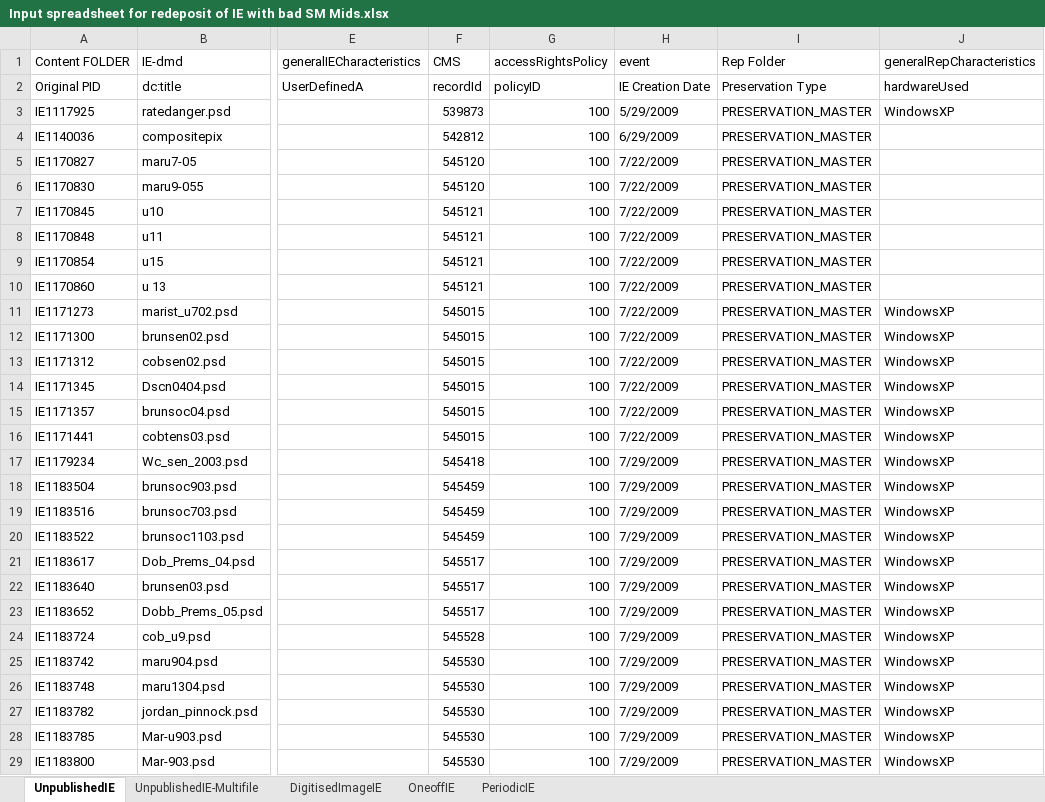
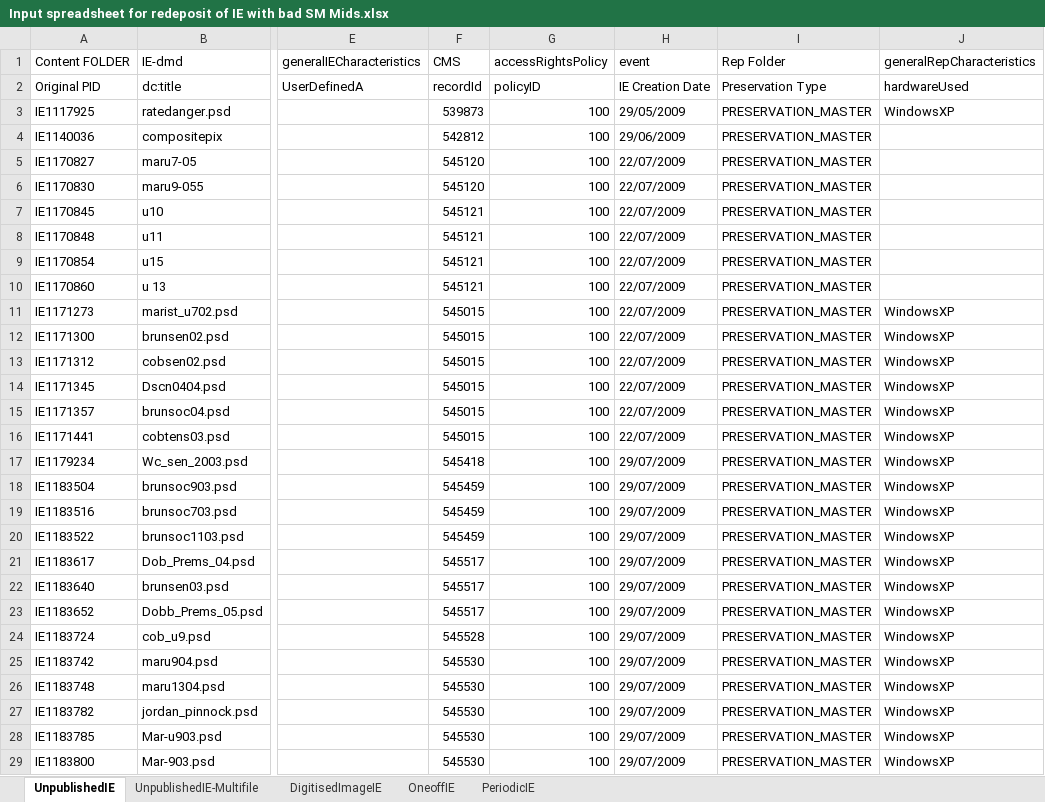
Before and after one commit to NLNZDigitalPreservation/nlnz-tools-sip-generation-ajhr, an Excel workbook: conf/resubmission/Input spreadsheet for redeposit of IE with bad SM Mids.xlsx, sheet UnpublishedIE, drawn as a sheet; only a part is shown, gaps mark what is left out; values as stored, in another font and other column widths than the file's, no cell formats; the diff covers the shown part only; the diff names each change by its address in the sheet, - before the commit and + after, or states it on an @@ line.

```diff
--- a/conf/resubmission/Input spreadsheet for redeposit of IE with bad SM Mids.xlsx (sheet UnpublishedIE)
+++ b/conf/resubmission/Input spreadsheet for redeposit of IE with bad SM Mids.xlsx (sheet UnpublishedIE)
-H3 (event): 5/29/2009
+H3 (event): 29/05/2009
-H4 (event): 6/29/2009
+H4 (event): 29/06/2009
-H5:H16 (event): 7/22/2009
+H5:H16 (event): 22/07/2009
-H17:H29 (event): 7/29/2009
+H17:H29 (event): 29/07/2009
```
Also changed, not shown: 1 added row and 122 edited cells elsewhere in this sheet, sheet DigitisedImageIE, sheet UnpublishedIE-Multifile, sheet OneoffIE, sheet PeriodicIE, cell formats, 13 other files.
